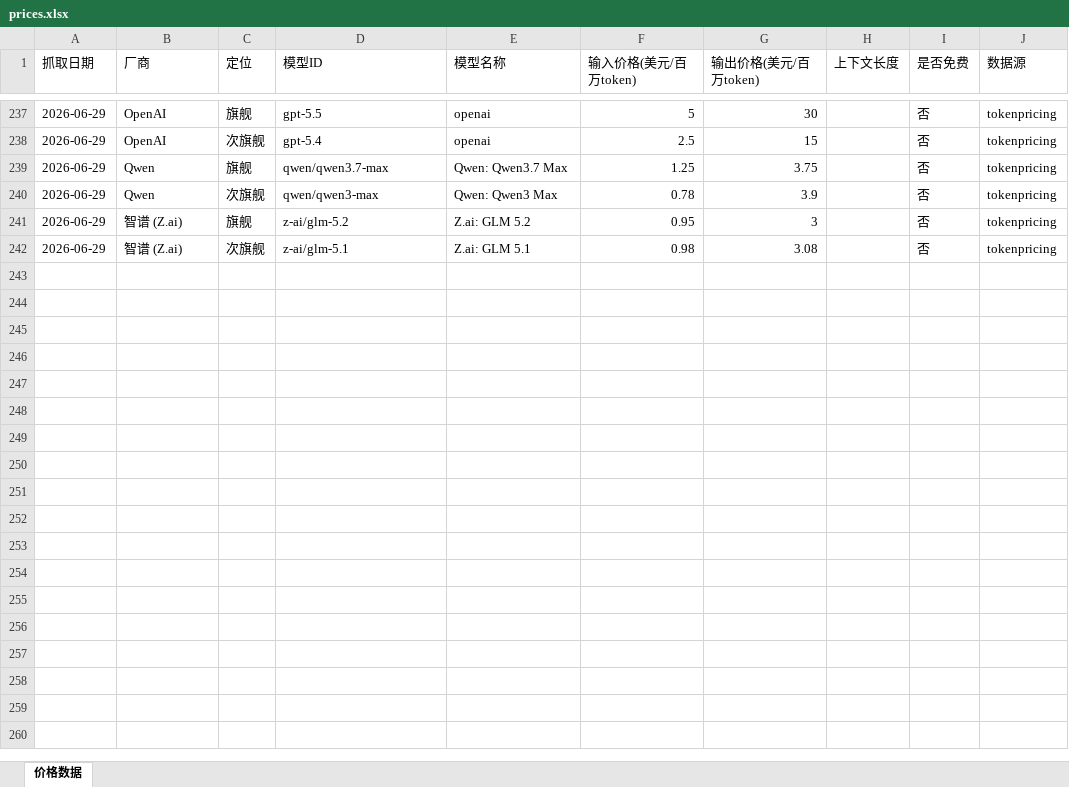
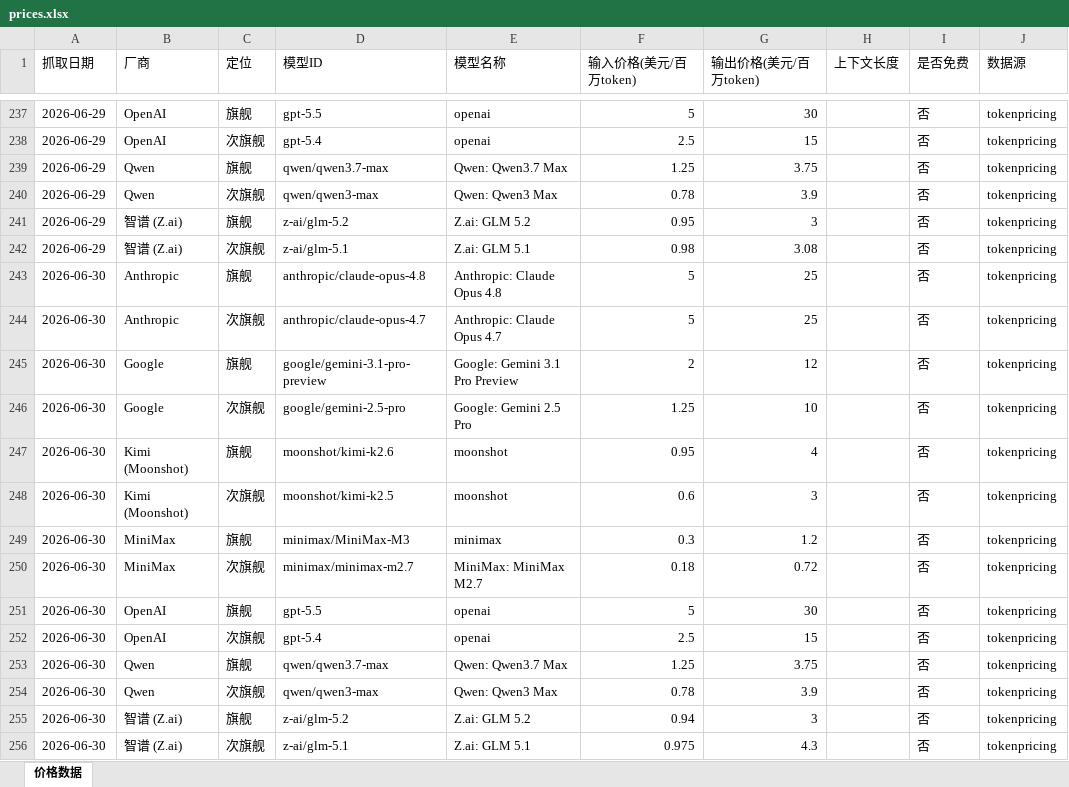
Before and after one commit to AllenRuan92/api-price-tracing, an Excel workbook: prices.xlsx, sheet 价格数据, drawn as a sheet; only a part is shown, gaps mark what is left out; values as stored, in another font and other column widths than the file's, no borders; the diff names each change by its address in the sheet, - before the commit and + after, or states it on an @@ line.

```diff
--- a/prices.xlsx (sheet 价格数据)
+++ b/prices.xlsx (sheet 价格数据)
+row 243: 2026-06-30 | Anthropic | 旗舰 | anthropic/claude-opus-4.8 | Anthropic: Claude Opus 4.8 | 5 | 25 |  | 否 | tokenpricing
+row 244: 2026-06-30 | Anthropic | 次旗舰 | anthropic/claude-opus-4.7 | Anthropic: Claude Opus 4.7 | 5 | 25 |  | 否 | tokenpricing
+row 245: 2026-06-30 | Google | 旗舰 | google/gemini-3.1-pro-preview | Google: Gemini 3.1 Pro Preview | 2 | 12 |  | 否 | tokenpricing
+row 246: 2026-06-30 | Google | 次旗舰 | google/gemini-2.5-pro | Google: Gemini 2.5 Pro | 1.25 | 10 |  | 否 | tokenpricing
+row 247: 2026-06-30 | Kimi (Moonshot) | 旗舰 | moonshot/kimi-k2.6 | moonshot | 0.95 | 4 |  | 否 | tokenpricing
+row 248: 2026-06-30 | Kimi (Moonshot) | 次旗舰 | moonshot/kimi-k2.5 | moonshot | 0.6 | 3 |  | 否 | tokenpricing
+row 249: 2026-06-30 | MiniMax | 旗舰 | minimax/MiniMax-M3 | minimax | 0.3 | 1.2 |  | 否 | tokenpricing
+row 250: 2026-06-30 | MiniMax | 次旗舰 | minimax/minimax-m2.7 | MiniMax: MiniMax M2.7 | 0.18 | 0.72 |  | 否 | tokenpricing
+row 251: 2026-06-30 | OpenAI | 旗舰 | gpt-5.5 | openai | 5 | 30 |  | 否 | tokenpricing
+row 252: 2026-06-30 | OpenAI | 次旗舰 | gpt-5.4 | openai | 2.5 | 15 |  | 否 | tokenpricing
+row 253: 2026-06-30 | Qwen | 旗舰 | qwen/qwen3.7-max | Qwen: Qwen3.7 Max | 1.25 | 3.75 |  | 否 | tokenpricing
+row 254: 2026-06-30 | Qwen | 次旗舰 | qwen/qwen3-max | Qwen: Qwen3 Max | 0.78 | 3.9 |  | 否 | tokenpricing
+row 255: 2026-06-30 | 智谱 (Z.ai) | 旗舰 | z-ai/glm-5.2 | Z.ai: GLM 5.2 | 0.94 | 3 |  | 否 | tokenpricing
+row 256: 2026-06-30 | 智谱 (Z.ai) | 次旗舰 | z-ai/glm-5.1 | Z.ai: GLM 5.1 | 0.975 | 4.3 |  | 否 | tokenpricing
```
Also changed, not shown: 1 other file.
